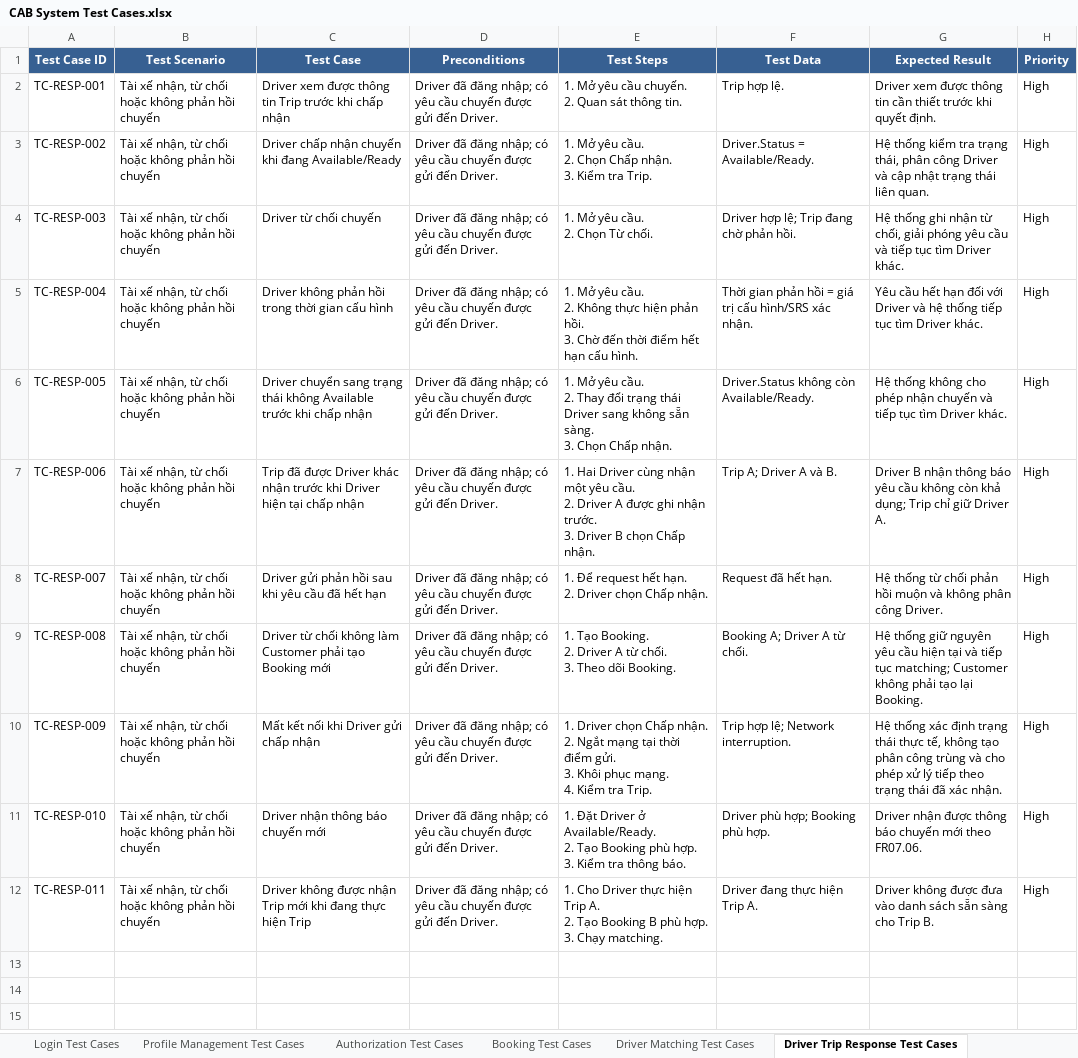
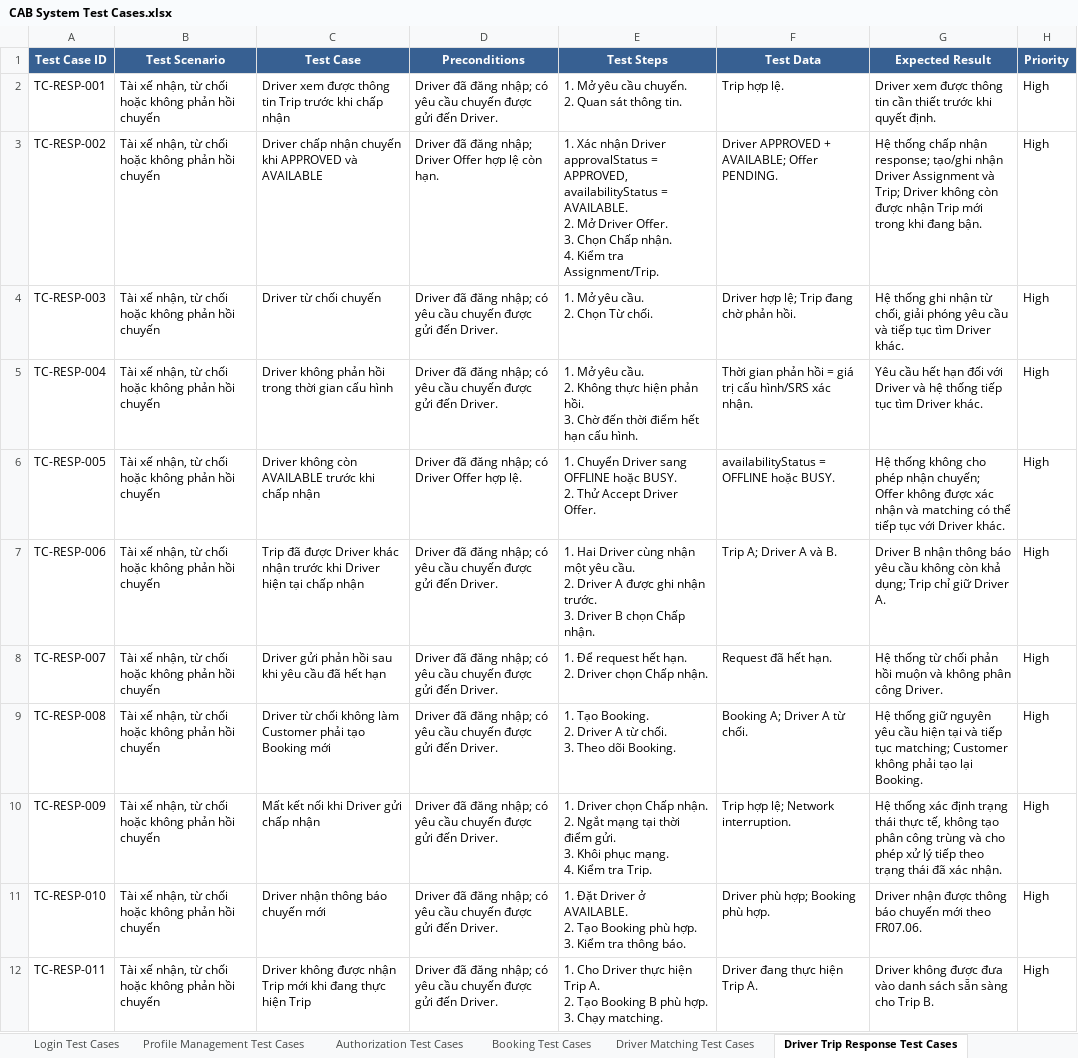
Before and after one commit to kanztran2605/23646731_TranQuocKhang_Cabsystem, an Excel workbook: Test case/CAB System Test Cases.xlsx, sheet Driver Trip Response Test Cases, drawn as a sheet; values as stored, in another font and other column widths than the file's, no borders; ↵ is a line break in a cell; the diff names each change by its address in the sheet, - before the commit and + after, or states it on an @@ line.

Commit message:
Update Test Case

```diff
--- a/Test case/CAB System Test Cases.xlsx (sheet Driver Trip Response Test Cases)
+++ b/Test case/CAB System Test Cases.xlsx (sheet Driver Trip Response Test Cases)
-C3 (Test Case): …chuyến khi đang Available/Ready
+C3 (Test Case): …chuyến khi APPROVED và AVAILABLE
-D3 (Preconditions): …đăng nhập; có yêu cầu chuyến được gửi đến Driver.
+D3 (Preconditions): …đăng nhập; Driver Offer hợp lệ còn hạn.
-E3 (Test Steps): 1. Mở yêu cầu. ↵ 2. Chọn Chấp nhận. ↵ 3. Kiểm tra Trip.
+E3 (Test Steps): 1. Xác nhận Driver approvalStatus = APPROVED, availabilityStatus = AVAILABLE. ↵ 2. Mở Driver Offer. ↵ 3. Chọn Chấp nhận. ↵ 4. Kiểm tra Assignment/Trip.
-F3 (Test Data): Driver.Status = Available/Ready.
+F3 (Test Data): Driver APPROVED + AVAILABLE; Offer PENDING.
-G3 (Expected Result): Hệ thống kiểm tra trạng thái, phân công Driver và cập nhật trạng thái liên quan.
+G3 (Expected Result): Hệ thống chấp nhận response; tạo/ghi nhận Driver Assignment và Trip; Driver không còn được nhận Trip mới trong khi đang bận.
-C6 (Test Case): Driver chuyển sang trạng thái không Available trước khi…
+C6 (Test Case): Driver không còn AVAILABLE trước khi…
-D6 (Preconditions): …nhập; có yêu cầu chuyến được gửi đến Driver.
+D6 (Preconditions): …nhập; có Driver Offer hợp lệ.
-E6 (Test Steps): 1. Mở yêu cầu. ↵ 2. Thay đổi trạng thái Driver sang không sẵn sàng. ↵ 3. Chọn Chấp nhận.
+E6 (Test Steps): 1. Chuyển Driver sang OFFLINE hoặc BUSY. ↵ 2. Thử Accept Driver Offer.
-F6 (Test Data): Driver.Status không còn Available/Ready.
+F6 (Test Data): availabilityStatus = OFFLINE hoặc BUSY.
-G6 (Expected Result): …phép nhận chuyến và tiếp tục tìm Driver khác.
+G6 (Expected Result): …phép nhận chuyến; Offer không được xác nhận và matching có thể tiếp tục với Driver khác.
-E11 (Test Steps): …Driver ở Available/Ready. ↵ 2. Tạo…
+E11 (Test Steps): …Driver ở AVAILABLE. ↵ 2. Tạo…
```
Also changed, not shown: sheet Payment Test Cases, sheet Trip Execution Test Cases, sheet Driver Matching Test Cases, sheet Reporting Admin Test Cases, sheet Profile Management Test Cases, sheet Trip History Test Cases, 8 more sheets, other sheet tabs.
